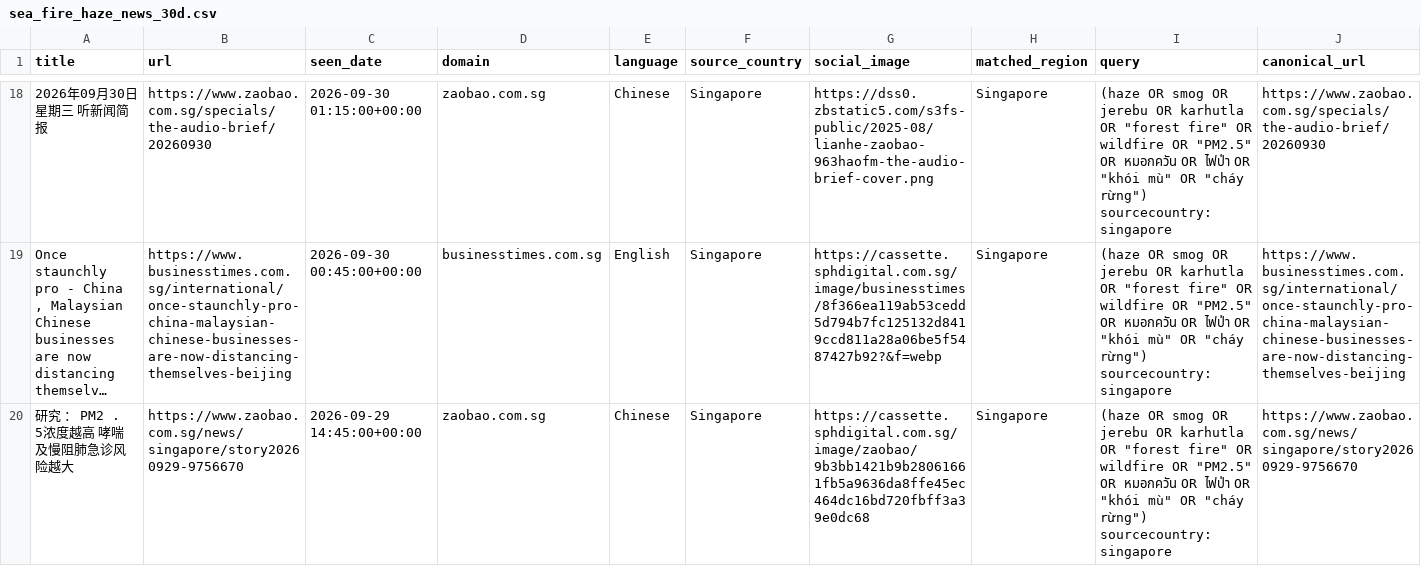
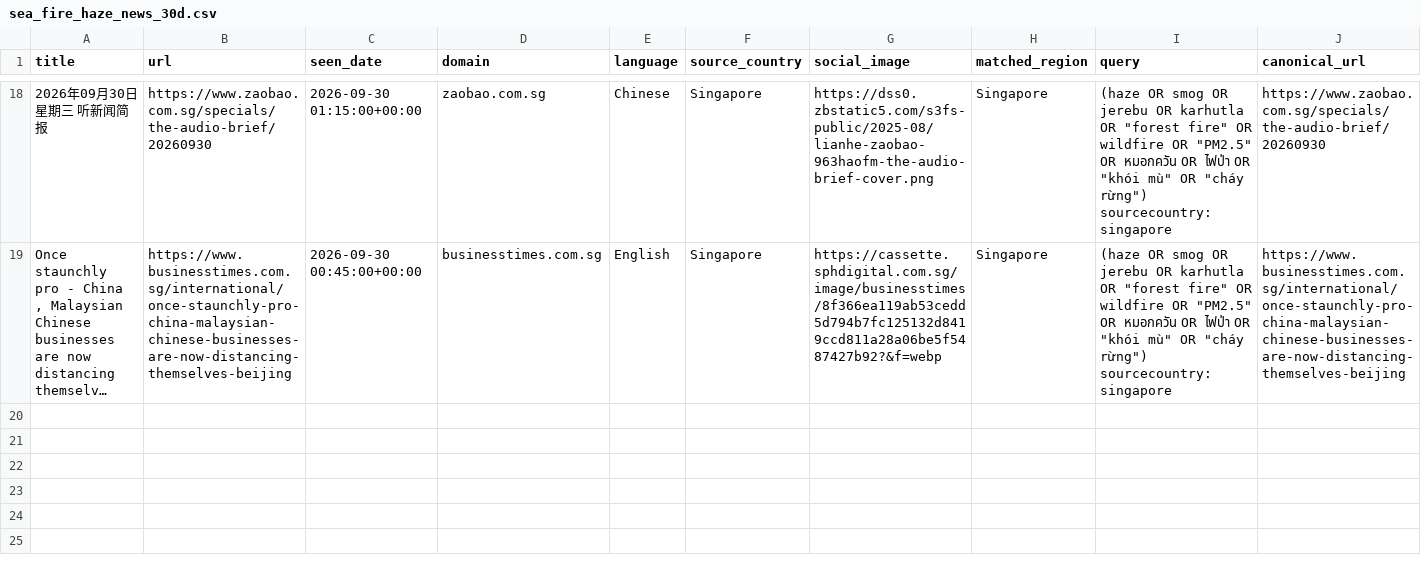
Before and after one commit to zgkn/fire_haze_news, a CSV file: docs/sea_fire_haze_news_30d.csv, drawn as a sheet; only a part is shown, gaps mark what is left out; long unchanged cells end in …; rows hold the shown columns only; the diff names each change by its address in the sheet, - before the commit and + after, or states it on an @@ line.

```diff
--- a/docs/sea_fire_haze_news_30d.csv
+++ b/docs/sea_fire_haze_news_30d.csv
-row 20: 研究 ： PM2 . 5浓度越高 哮喘及慢阻肺急诊风险越大 | https://www.zaobao.com.sg/news/singapore/story20260929-9756670 | 2026-09-29 14:45:00+00:00 | zaobao.com.sg | Chinese | Singapore | https://cassette.sphdigital.com.sg/image/zaobao/9b3bb1421b9b28061661fb5a9636da8ffe45ec464dc16bd720fbff3a39e0dc68 | Singapore | (haze OR smog OR jerebu OR karhutla OR "forest fire" OR wildfire OR "PM2.5" OR หมอกควัน OR ไฟป่า OR "khói mù" OR "cháy rừng") sourcecountry:singapore | https://www.zaobao.com.sg/news/singapore/story20260929-9756670
```
Also changed, not shown: docs/history.csv, 1 other file.
